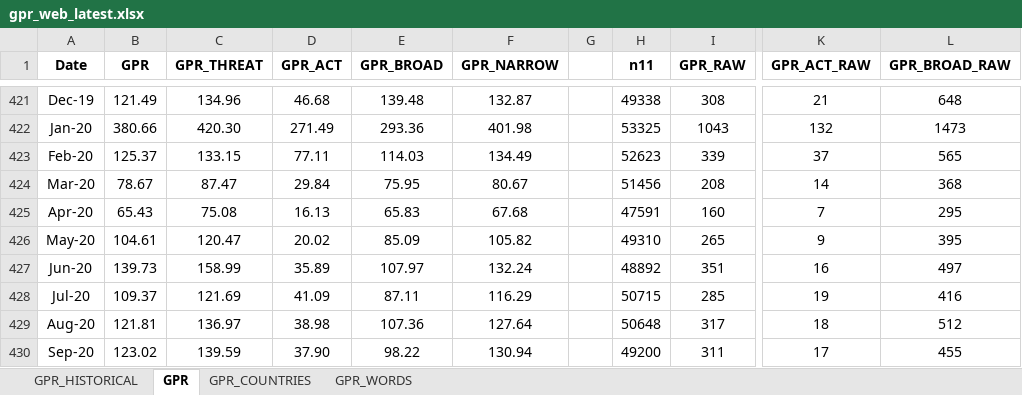
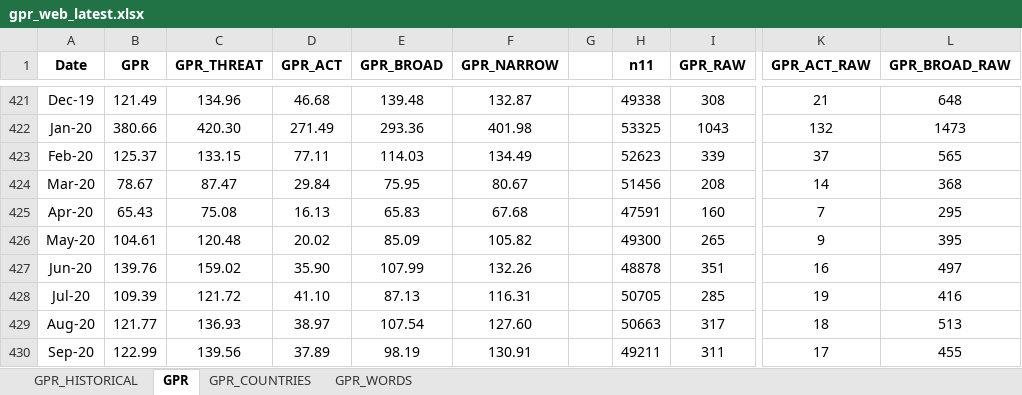
Before and after one commit to iacoviel/iacoviel.github.io, an Excel workbook: gpr_files/gpr_web_latest.xlsx, sheet GPR, drawn as a sheet; only a part is shown, gaps mark what is left out; values as stored, in another font and other column widths than the file's, no borders; the diff covers the shown part only; the diff names each change by its address in the sheet, - before the commit and + after, or states it on an @@ line.

```diff
--- a/gpr_files/gpr_web_latest.xlsx (sheet GPR)
+++ b/gpr_files/gpr_web_latest.xlsx (sheet GPR)
-C426 (GPR_THREAT): 120.47
+C426 (GPR_THREAT): 120.48
-H426 (n11): 49310
+H426 (n11): 49300
-B427 (GPR): 139.73
+B427 (GPR): 139.76
-C427 (GPR_THREAT): 158.99
+C427 (GPR_THREAT): 159.02
-D427 (GPR_ACT): 35.89
+D427 (GPR_ACT): 35.90
-E427 (GPR_BROAD): 107.97
+E427 (GPR_BROAD): 107.99
-F427 (GPR_NARROW): 132.24
+F427 (GPR_NARROW): 132.26
-H427 (n11): 48892
+H427 (n11): 48878
-B428 (GPR): 109.37
+B428 (GPR): 109.39
-C428 (GPR_THREAT): 121.69
+C428 (GPR_THREAT): 121.72
-D428 (GPR_ACT): 41.09
+D428 (GPR_ACT): 41.10
-E428 (GPR_BROAD): 87.11
+E428 (GPR_BROAD): 87.13
-F428 (GPR_NARROW): 116.29
+F428 (GPR_NARROW): 116.31
-H428 (n11): 50715
+H428 (n11): 50705
-B429 (GPR): 121.81
+B429 (GPR): 121.77
-C429 (GPR_THREAT): 136.97
+C429 (GPR_THREAT): 136.93
-D429 (GPR_ACT): 38.98
+D429 (GPR_ACT): 38.97
-E429 (GPR_BROAD): 107.36
+E429 (GPR_BROAD): 107.54
-F429 (GPR_NARROW): 127.64
+F429 (GPR_NARROW): 127.60
-H429 (n11): 50648
+H429 (n11): 50663
-L429 (GPR_BROAD_RAW): 512
+L429 (GPR_BROAD_RAW): 513
-B430 (GPR): 123.02
+B430 (GPR): 122.99
-C430 (GPR_THREAT): 139.59
+C430 (GPR_THREAT): 139.56
-D430 (GPR_ACT): 37.90
+D430 (GPR_ACT): 37.89
-E430 (GPR_BROAD): 98.22
+E430 (GPR_BROAD): 98.19
-F430 (GPR_NARROW): 130.94
+F430 (GPR_NARROW): 130.91
-H430 (n11): 49200
+H430 (n11): 49211
```
Also changed, not shown: 1 added row and 26 edited cells elsewhere in this sheet, sheet GPR_COUNTRIES, sheet GPR_HISTORICAL.
